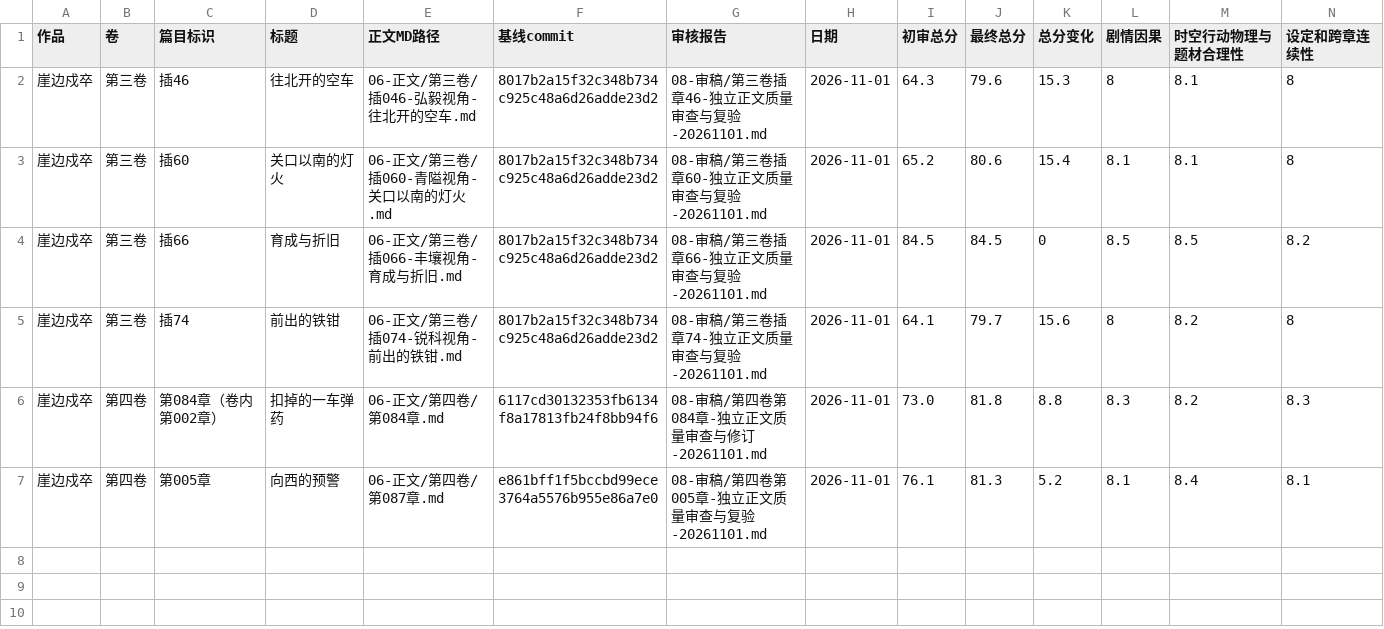
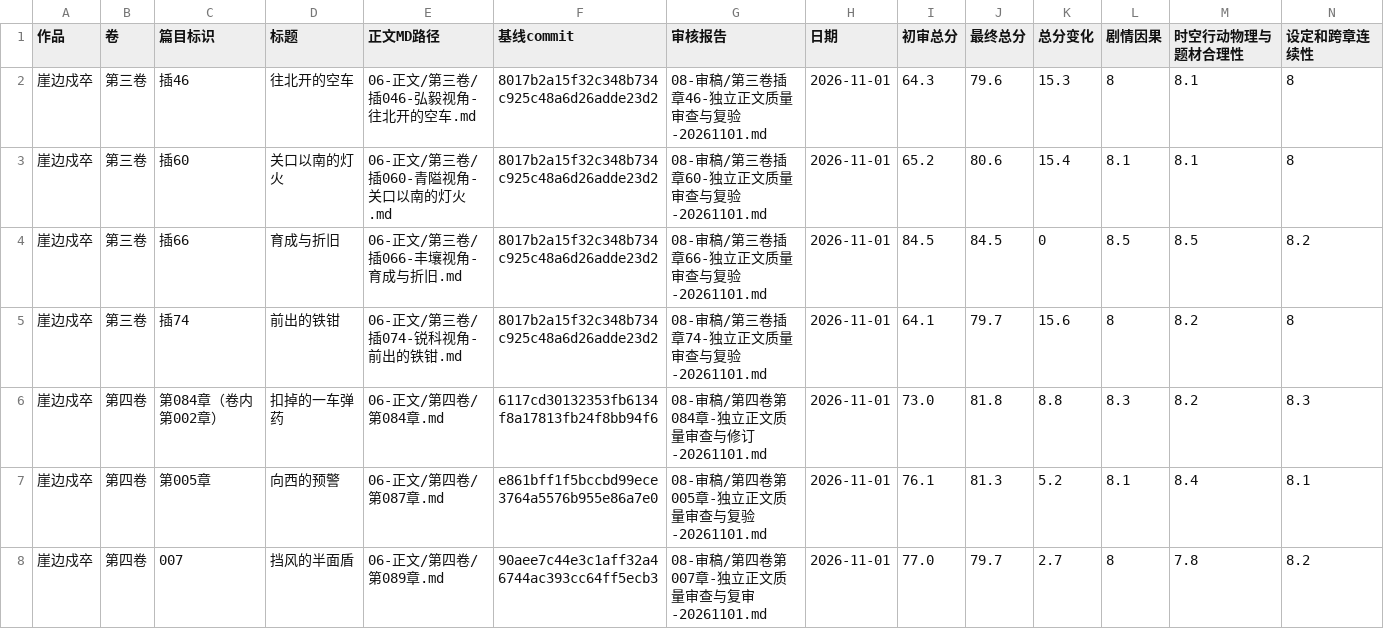
Before and after one commit to yuqiangdede/The-Last-Watch, a CSV file: 08-审稿/章节最终审核总表.csv, drawn as a sheet; only a part is shown; rows hold the shown columns only; the diff names each change by its address in the sheet, - before the commit and + after, or states it on an @@ line.

```diff
--- a/08-审稿/章节最终审核总表.csv
+++ b/08-审稿/章节最终审核总表.csv
+row 8: 崖边戍卒 | 第四卷 | 007 | 挡风的半面盾 | 06-正文/第四卷/第089章.md | 90aee7c44e3c1aff32a46744ac393cc64ff5ecb3 | 08-审稿/第四卷第007章-独立正文质量审查与复审-20261101.md | 2026-11-01 | 77.0 | 79.7 | 2.7 | 8 | 7.8 | 8.2
```
Also changed, not shown: 4 other files.
